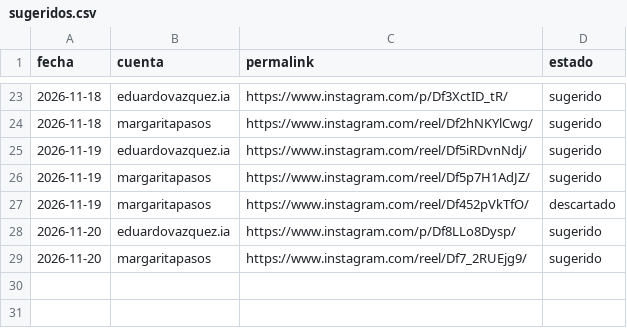
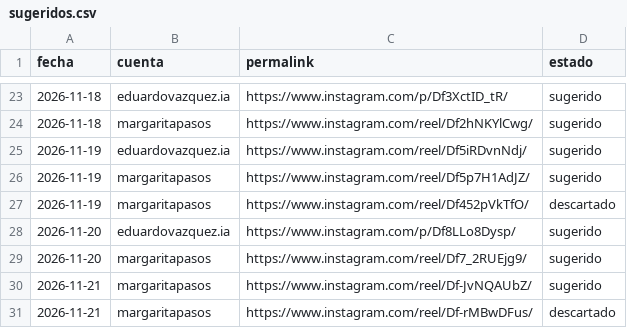
Before and after one commit to MentoraSandraCurvelo/Play-Sales-Revolution-AI, a CSV file: estrategia/instagram/comentarios/sugeridos.csv, drawn as a sheet; only a part is shown, gaps mark what is left out; the diff names each change by its address in the sheet, - before the commit and + after, or states it on an @@ line.

```diff
--- a/estrategia/instagram/comentarios/sugeridos.csv
+++ b/estrategia/instagram/comentarios/sugeridos.csv
+row 30: 2026-11-21 | margaritapasos | https://www.instagram.com/reel/Df-JvNQAUbZ/ | sugerido
+row 31: 2026-11-21 | margaritapasos | https://www.instagram.com/reel/Df-rMBwDFus/ | descartado
```
